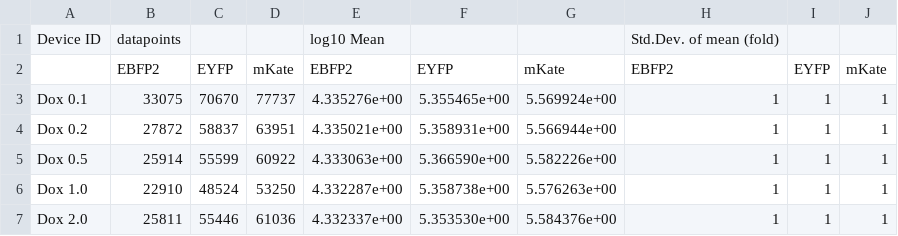
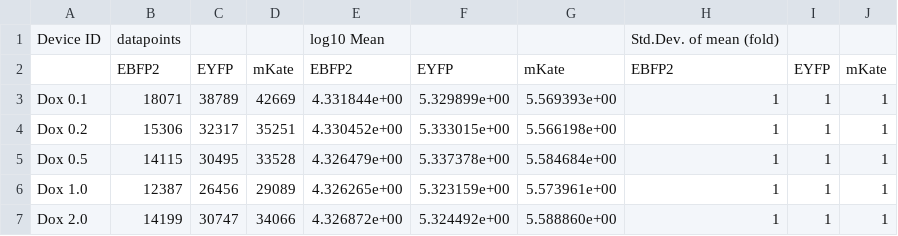
Before and after one commit to jakebeal/TASBEFlowAnalytics-Tutorial, a CSV file: template_analysis/LacI-CAGop-batch.csv, drawn as a sheet; only a part is shown; the diff covers the shown part only.

```diff
--- a/template_analysis/LacI-CAGop-batch.csv
+++ b/template_analysis/LacI-CAGop-batch.csv
@@ -2,6 +2,6 @@ Device ID,datapoints,,,log10 Mean,,,Std.Dev. of mean (fold)
 ,EBFP2,EYFP,mKate,EBFP2,EYFP,mKate,EBFP2,EYFP,mKate
-Dox 0.1,33075,70670,77737,4.335276e+00,5.355465e+00,5.569924e+00,1,1,1,
-Dox 0.2,27872,58837,63951,4.335021e+00,5.358931e+00,5.566944e+00,1,1,1,
-Dox 0.5,25914,55599,60922,4.333063e+00,5.366590e+00,5.582226e+00,1,1,1,
-Dox 1.0,22910,48524,53250,4.332287e+00,5.358738e+00,5.576263e+00,1,1,1,
-Dox 2.0,25811,55446,61036,4.332337e+00,5.353530e+00,5.584376e+00,1,1,1,
+Dox 0.1,18071,38789,42669,4.331844e+00,5.329899e+00,5.569393e+00,1,1,1,
+Dox 0.2,15306,32317,35251,4.330452e+00,5.333015e+00,5.566198e+00,1,1,1,
+Dox 0.5,14115,30495,33528,4.326479e+00,5.337378e+00,5.584684e+00,1,1,1,
+Dox 1.0,12387,26456,29089,4.326265e+00,5.323159e+00,5.573961e+00,1,1,1,
+Dox 2.0,14199,30747,34066,4.326872e+00,5.324492e+00,5.588860e+00,1,1,1,
```
Also changed, not shown: 54 edited cells elsewhere in this file, 4 other files.
